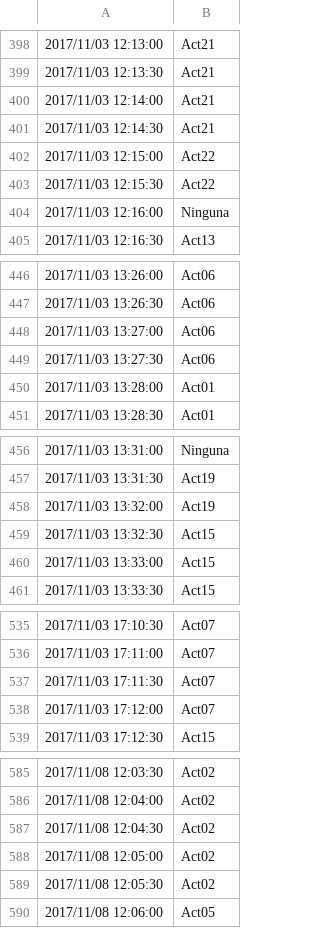
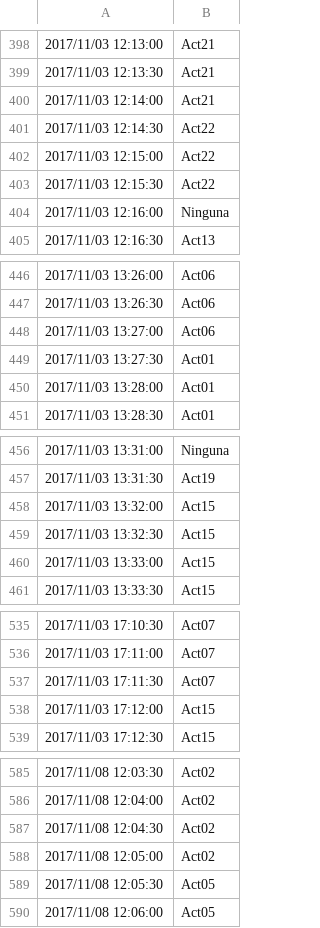
Before and after one commit to mmt883/TFG, a CSV file: UCAmI Cup/UCAmI Cup/time-slotstrainingnuevo.csv, drawn as a sheet; only a part is shown, gaps mark what is left out; the diff covers the shown part only; the diff names each change by its address in the sheet, - before the commit and + after, or states it on an @@ line.

```diff
--- a/UCAmI Cup/UCAmI Cup/time-slotstrainingnuevo.csv
+++ b/UCAmI Cup/UCAmI Cup/time-slotstrainingnuevo.csv
-B401: Act21
+B401: Act22
-B449: Act06
+B449: Act01
-B458: Act19
+B458: Act15
-B538: Act07
+B538: Act15
-B589: Act02
+B589: Act05
```
Also changed, not shown: 29 edited cells elsewhere in this file, UCAmI Cup/UCAmI Cup/results nuevo.csv, UCAmI Cup/UCAmI Cup/results.csv, 56 other files.
